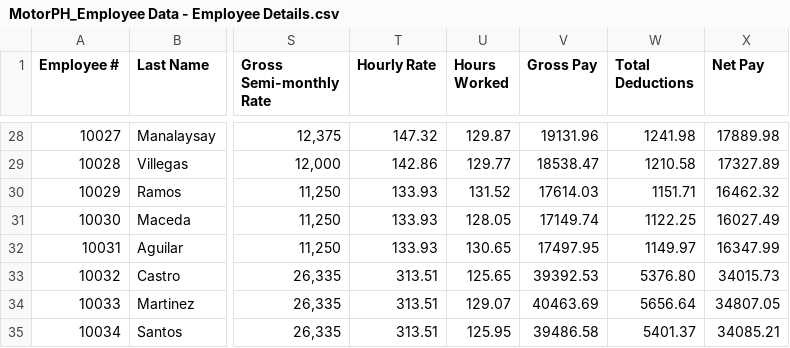
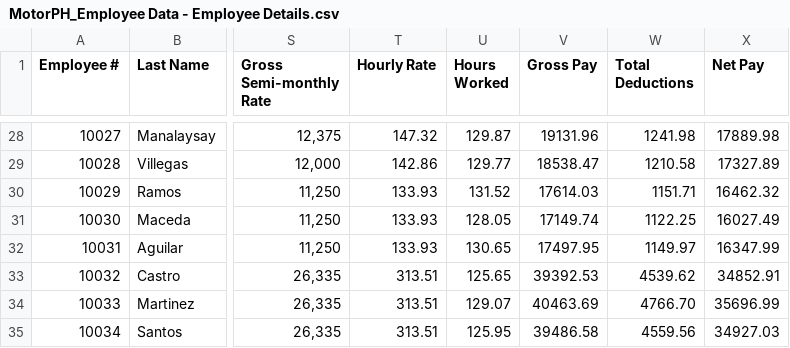
Before and after one commit to armlynobinguar/CP2, a CSV file: resources/MotorPH_Employee Data - Employee Details.csv, drawn as a sheet; only a part is shown, gaps mark what is left out; the diff covers the shown part only; the diff names each change by its address in the sheet, - before the commit and + after, or states it on an @@ line.

Commit message:
Persist batch payroll results to CSV for selected employees and document HR records UX
Wire HR batch Calculate Payroll to computeSelectedEmployeeSalaries so checked
employees get Hours Worked, Gross Pay, deductions, and Net Pay written back to
Employee Details.csv, with a save confirmation dialog and table refresh. Document
popup-based edit/delete flow and revision snapshots in README.

```diff
--- a/resources/MotorPH_Employee Data - Employee Details.csv
+++ b/resources/MotorPH_Employee Data - Employee Details.csv
-W33 (Total Deductions): 5376.80
+W33 (Total Deductions): 4539.62
-X33 (Net Pay): 34015.73
+X33 (Net Pay): 34852.91
-W34 (Total Deductions): 5656.64
+W34 (Total Deductions): 4766.70
-X34 (Net Pay): 34807.05
+X34 (Net Pay): 35696.99
-W35 (Total Deductions): 5401.37
+W35 (Total Deductions): 4559.56
-X35 (Net Pay): 34085.21
+X35 (Net Pay): 34927.03
```
Also changed, not shown: 27 edited cells elsewhere in this file, 3 other files.
